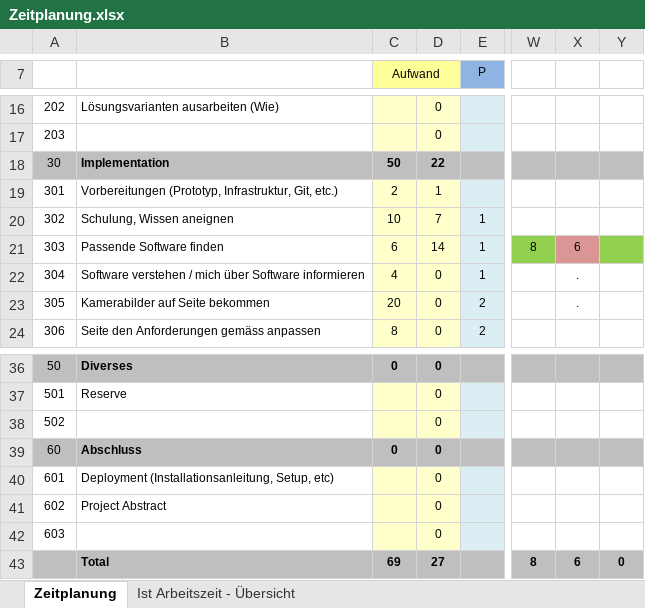
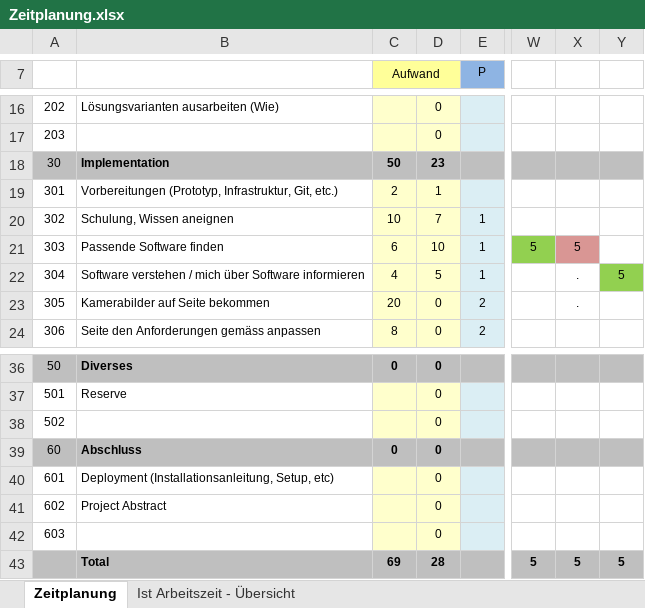
Before and after one commit to colinfuerst/BLJ-Projekt, an Excel workbook: doc/Zeitplanung.xlsx, sheet Zeitplanung, drawn as a sheet; only a part is shown, gaps mark what is left out; values as stored, in another font and other column widths than the file's, no borders; the diff names each change by its address in the sheet, - before the commit and + after, or states it on an @@ line.

```diff
--- a/doc/Zeitplanung.xlsx (sheet Zeitplanung)
+++ b/doc/Zeitplanung.xlsx (sheet Zeitplanung)
-D18: 22
+D18: 23
-D21: 14
+D21: 10
-W21: 8
+W21: 5
-X21: 6
+X21: 5
-Y21 fill: #92D050
+Y21 fill: none
-D22: 0
+D22: 5
-Y22: (empty)
+Y22: 5
-Y22 fill: none
+Y22 fill: #92D050
-D43: 27
+D43: 28
-W43: 8
+W43: 5
-X43: 6
+X43: 5
-Y43: 0
+Y43: 5
```
Also changed, not shown: sheet Ist Arbeitszeit - Übersicht, charts or pictures, 16 other files.
